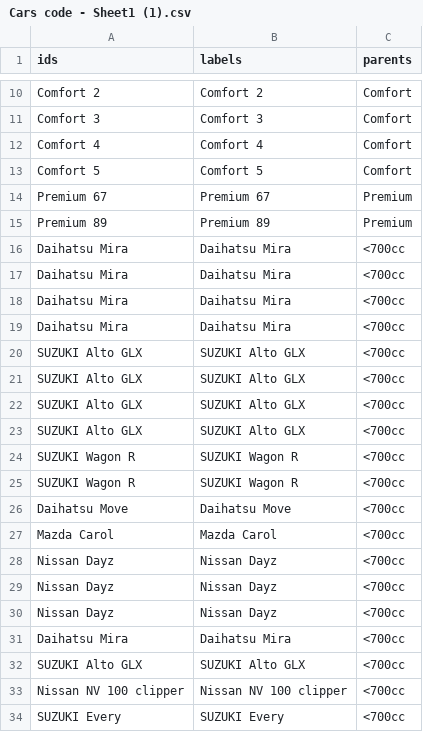
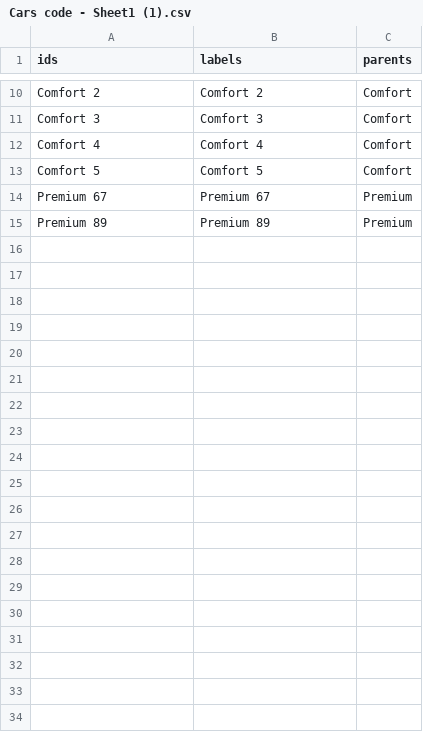
Before and after one commit to anthonymurithi/Carz, a CSV file: Cars code - Sheet1 (1).csv, drawn as a sheet; only a part is shown, gaps mark what is left out; the diff covers the shown part only.

Commit message:
Update Cars code - Sheet1 (1).csv

```diff
--- a/Cars code - Sheet1 (1).csv
+++ b/Cars code - Sheet1 (1).csv
@@ -15,20 +15 @@ Premium 67,Premium 67,Premium
 Premium 89,Premium 89,Premium
-Daihatsu Mira,Daihatsu Mira,<700cc
-Daihatsu Mira,Daihatsu Mira,<700cc
-Daihatsu Mira,Daihatsu Mira,<700cc
-Daihatsu Mira,Daihatsu Mira,<700cc
-SUZUKI Alto GLX,SUZUKI Alto GLX,<700cc
-SUZUKI Alto GLX,SUZUKI Alto GLX,<700cc
-SUZUKI Alto GLX,SUZUKI Alto GLX,<700cc
-SUZUKI Alto GLX,SUZUKI Alto GLX,<700cc
-SUZUKI Wagon R,SUZUKI Wagon R,<700cc
-SUZUKI Wagon R,SUZUKI Wagon R,<700cc
-Daihatsu Move,Daihatsu Move,<700cc
-Mazda Carol,Mazda Carol,<700cc
-Nissan Dayz,Nissan Dayz,<700cc
-Nissan Dayz,Nissan Dayz,<700cc
-Nissan Dayz,Nissan Dayz,<700cc
-Daihatsu Mira,Daihatsu Mira,<700cc
-SUZUKI Alto GLX,SUZUKI Alto GLX,<700cc
-Nissan NV 100 clipper,Nissan NV 100 clipper,<700cc
-SUZUKI Every,SUZUKI Every,<700cc
```
Also changed, not shown: 28 removed rows elsewhere in this file.
